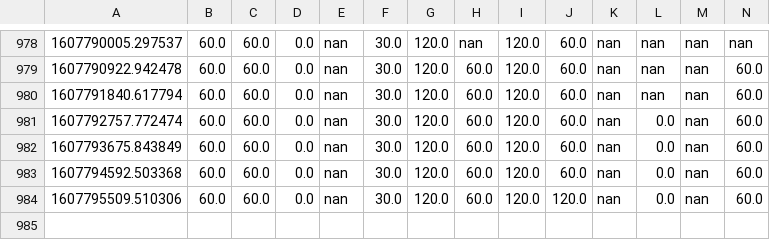
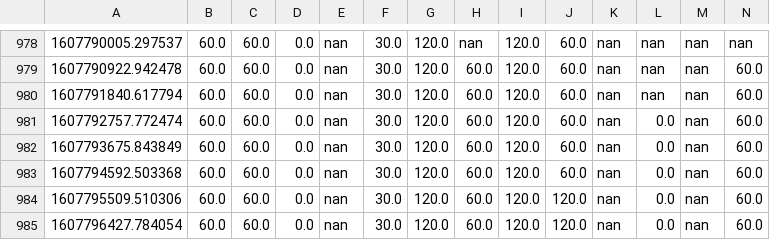
Before and after one commit to juliennelachance/CoVID_Wait_Times_NYC, a CSV file: wait_times.csv, drawn as a sheet; only a part is shown, gaps mark what is left out; rows hold the shown columns only; the diff names each change by its address in the sheet, - before the commit and + after, or states it on an @@ line.

```diff
--- a/wait_times.csv
+++ b/wait_times.csv
+row 985: 1607796427.784054 | 60.0 | 60.0 | 0.0 | nan | 30.0 | 120.0 | 60.0 | 120.0 | 120.0 | nan | 0.0 | nan | 60.0
```
Also changed, not shown: 2 other files.
